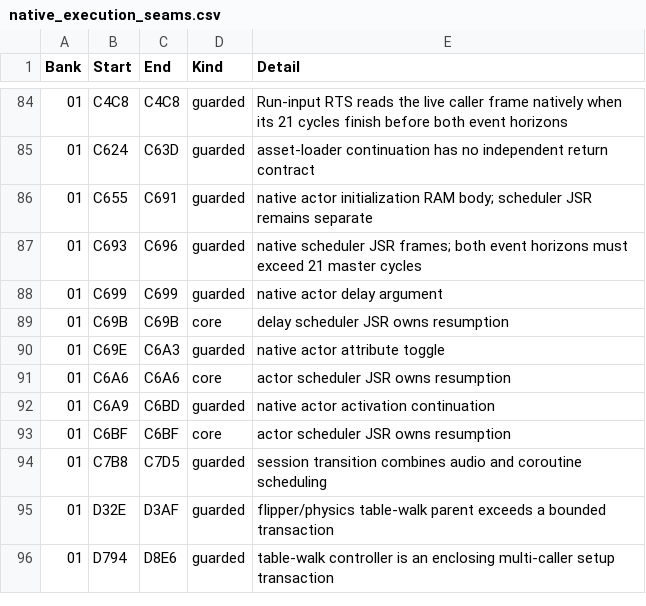
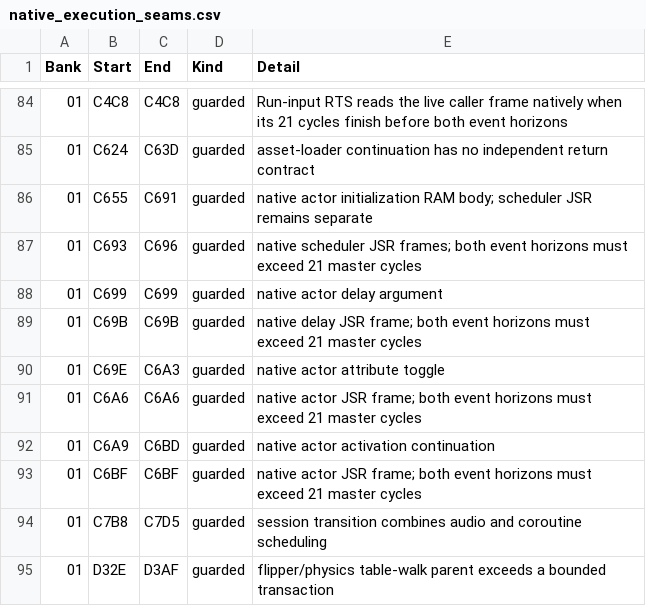
Before and after one commit to moshferatu/devils-crush-port, a CSV file: tools/native_execution_seams.csv, drawn as a sheet; only a part is shown, gaps mark what is left out; the shorter side is filled out with more unchanged rows.

Commit message:
Port remaining scheduler continuation calls to native execution with preserved stack and interrupt timing

```diff
--- a/tools/native_execution_seams.csv
+++ b/tools/native_execution_seams.csv
@@ -88,7 +88,7 @@
 "01","C699","C699","guarded","native actor delay argument"
-"01","C69B","C69B","core","delay scheduler JSR owns resumption"
+"01","C69B","C69B","guarded","native delay JSR frame; both event horizons must exceed 21 master cycles"
 "01","C69E","C6A3","guarded","native actor attribute toggle"
-"01","C6A6","C6A6","core","actor scheduler JSR owns resumption"
+"01","C6A6","C6A6","guarded","native actor JSR frame; both event horizons must exceed 21 master cycles"
 "01","C6A9","C6BD","guarded","native actor activation continuation"
-"01","C6BF","C6BF","core","actor scheduler JSR owns resumption"
+"01","C6BF","C6BF","guarded","native actor JSR frame; both event horizons must exceed 21 master cycles"
 "01","C7B8","C7D5","guarded","session transition combines audio and coroutine scheduling"
```
Also changed, not shown: 8 other files.
